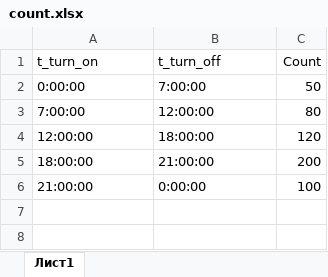
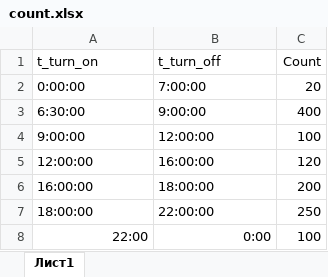
Before and after one commit to NikitaSavvin2000/forecasting-power-, an Excel workbook: Data/any_data/count.xlsx, sheet Лист1, drawn as a sheet; values as stored, in another font and other column widths than the file's, no borders; addresses are those after the commit; the diff names each change by its address in the sheet, - before the commit and + after, or states it on an @@ line.

```diff
--- a/Data/any_data/count.xlsx (sheet Лист1)
+++ b/Data/any_data/count.xlsx (sheet Лист1)
-C2 (Count): 50
+C2 (Count): 20
+row 3: 6:30:00 | 9:00:00 | 400
-A4 (t_turn_on): 7:00:00
+A4 (t_turn_on): 9:00:00
-C4 (Count): 80
+C4 (Count): 100
-B5 (t_turn_off): 18:00:00
+B5 (t_turn_off): 16:00:00
+row 6: 16:00:00 | 18:00:00 | 200
-B7 (t_turn_off): 21:00:00
+B7 (t_turn_off): 22:00:00
-C7 (Count): 200
+C7 (Count): 250
-A8 (t_turn_on): 21:00:00
+A8 (t_turn_on): 22:00
-A8:B8 alignment: left
+A8:B8 alignment: right
-B8 (t_turn_off): 0:00:00
+B8 (t_turn_off): 0:00
```
Also changed, not shown: Intermediate_data/Count result.xlsx, Intermediate_data/Intermediate_result.xlsx, 11 other files.
